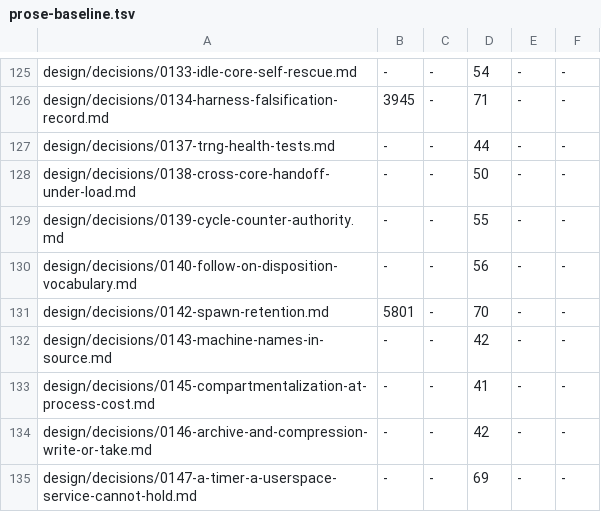
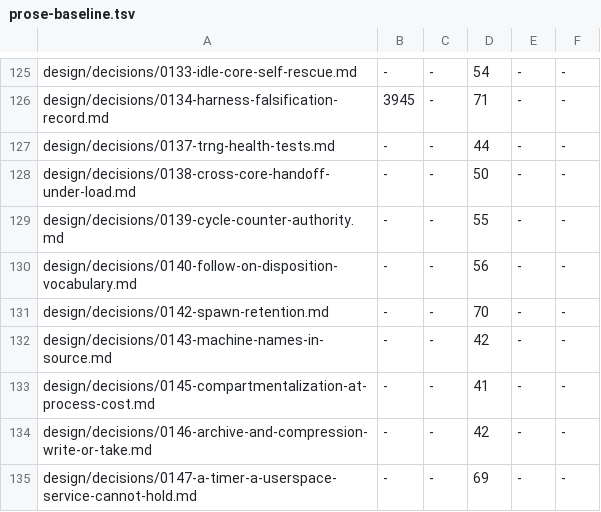
Before and after one commit to calef/nife, a TSV file: design/prose-baseline.tsv, drawn as a sheet; only a part is shown, gaps mark what is left out.

```diff
--- a/design/prose-baseline.tsv
+++ b/design/prose-baseline.tsv
@@ -130,3 +130,3 @@ design/decisions/0139-cycle-counter-authority.md	-	-	55	-	-
 design/decisions/0140-follow-on-disposition-vocabulary.md	-	-	56	-	-
-design/decisions/0142-spawn-retention.md	5801	-	70	-	-
+design/decisions/0142-spawn-retention.md	-	-	70	-	-
 design/decisions/0143-machine-names-in-source.md	-	-	42	-	-
```
Also changed, not shown: 6 other files.
